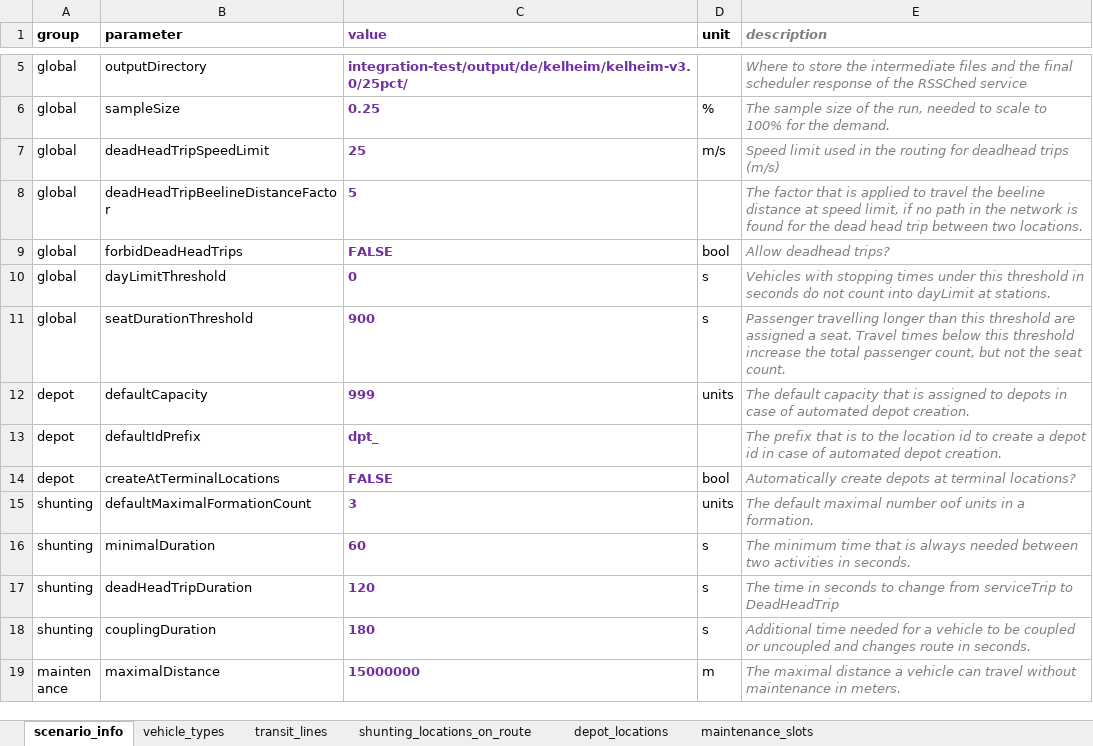
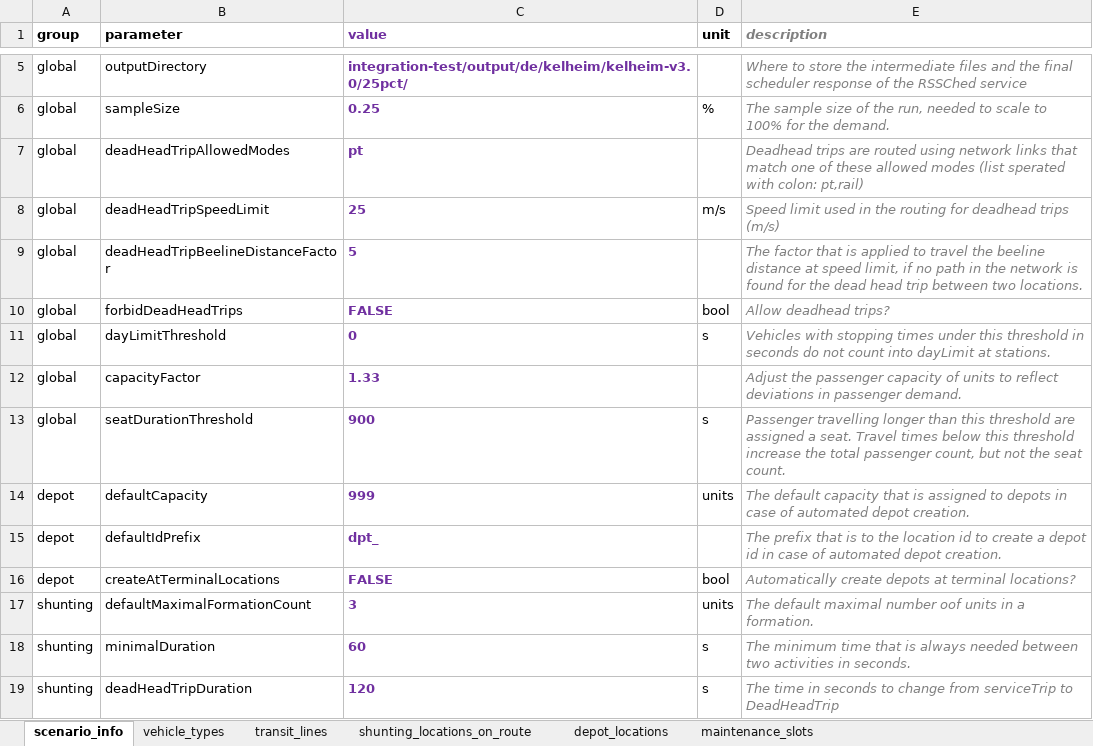
Before and after one commit to rssched/rssched-matsim-client, an Excel workbook: integration-test/input/de/kelheim/kelheim-v3.0/25pct/kelheim-v3.0-25pct.rssched_request_config_vehicle_type_filter.xlsx, sheet scenario_info, drawn as a sheet; only a part is shown, gaps mark what is left out; the shorter side is filled out with more unchanged rows; values as stored, in another font and other column widths than the file's, no borders; the diff names each change by its address in the sheet, - before the commit and + after, or states it on an @@ line.

Commit message:
Introduce capacity factor to reflect some buffer when planing for given demand

```diff
--- a/integration-test/input/de/kelheim/kelheim-v3.0/25pct/kelheim-v3.0-25pct.rssched_request_config_vehicle_type_filter.xlsx (sheet scenario_info)
+++ b/integration-test/input/de/kelheim/kelheim-v3.0/25pct/kelheim-v3.0-25pct.rssched_request_config_vehicle_type_filter.xlsx (sheet scenario_info)
+row 7: global | deadHeadTripAllowedModes | pt |  | Deadhead trips are routed using network links that match one of these allowed modes (list sperated with colon: pt,rail)
+row 12: global | capacityFactor | 1.33 |  | Adjust the passenger capacity of units to reflect deviations in passenger demand.
```
Also changed, not shown: integration-test/input/de/kelheim/kelheim-v3.0/25pct/kelheim-v3.0-25pct.rssched_request_config_transit_line_filter.xlsx, 9 other files.
